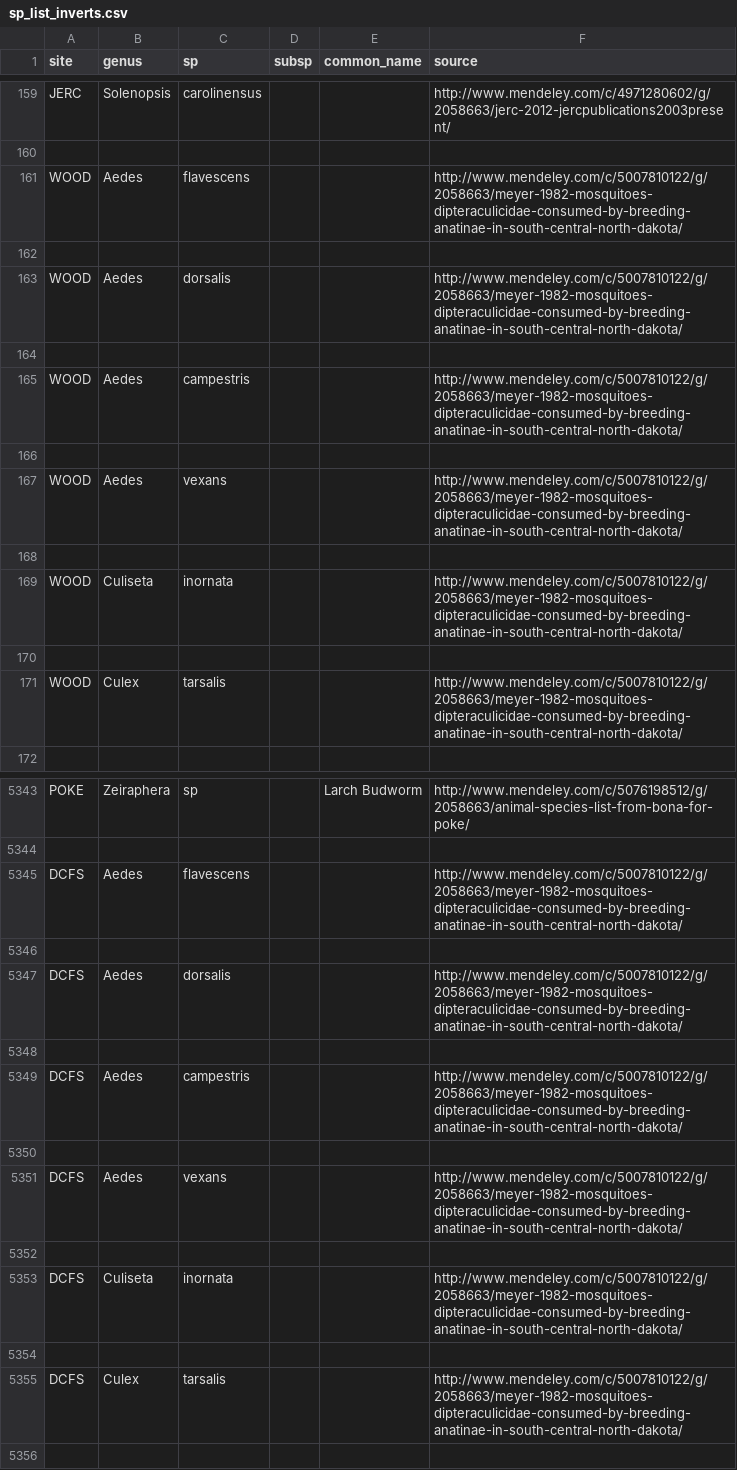
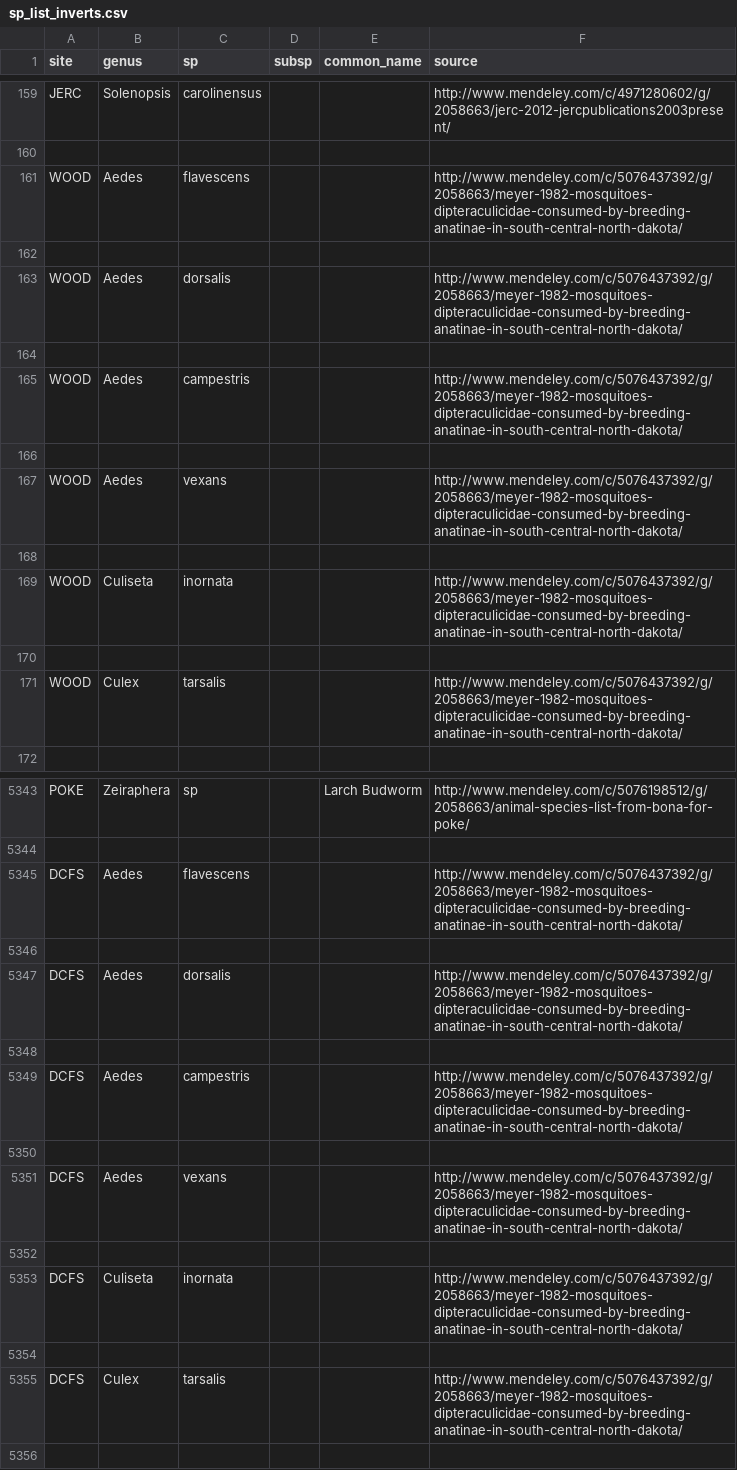
Before and after one commit to fluby/neonetods, a CSV file: data/sp_list_inverts.csv, drawn as a sheet; only a part is shown, gaps mark what is left out.

Commit message:
Fixed typo in source for WOOD and DCFS.

```diff
--- a/data/sp_list_inverts.csv
+++ b/data/sp_list_inverts.csv
@@ -160,13 +160,13 @@ JERC,Solenopsis,carolinensus,,,http://www.mendeley.com/c/4971280602/g/2058663/je
 
-WOOD,Aedes,flavescens,,,http://www.mendeley.com/c/5007810122/g/2058663/meyer-1982-mosquitoes-dipteraculicidae-consumed-by-breeding-anatinae-in-south-central-north-dakota/
+WOOD,Aedes,flavescens,,,http://www.mendeley.com/c/5076437392/g/2058663/meyer-1982-mosquitoes-dipteraculicidae-consumed-by-breeding-anatinae-in-south-central-north-dakota/
 
-WOOD,Aedes,dorsalis,,,http://www.mendeley.com/c/5007810122/g/2058663/meyer-1982-mosquitoes-dipteraculicidae-consumed-by-breeding-anatinae-in-south-central-north-dakota/
+WOOD,Aedes,dorsalis,,,http://www.mendeley.com/c/5076437392/g/2058663/meyer-1982-mosquitoes-dipteraculicidae-consumed-by-breeding-anatinae-in-south-central-north-dakota/
 
-WOOD,Aedes,campestris,,,http://www.mendeley.com/c/5007810122/g/2058663/meyer-1982-mosquitoes-dipteraculicidae-consumed-by-breeding-anatinae-in-south-central-north-dakota/
+WOOD,Aedes,campestris,,,http://www.mendeley.com/c/5076437392/g/2058663/meyer-1982-mosquitoes-dipteraculicidae-consumed-by-breeding-anatinae-in-south-central-north-dakota/
 
-WOOD,Aedes,vexans,,,http://www.mendeley.com/c/5007810122/g/2058663/meyer-1982-mosquitoes-dipteraculicidae-consumed-by-breeding-anatinae-in-south-central-north-dakota/
+WOOD,Aedes,vexans,,,http://www.mendeley.com/c/5076437392/g/2058663/meyer-1982-mosquitoes-dipteraculicidae-consumed-by-breeding-anatinae-in-south-central-north-dakota/
 
-WOOD,Culiseta,inornata,,,http://www.mendeley.com/c/5007810122/g/2058663/meyer-1982-mosquitoes-dipteraculicidae-consumed-by-breeding-anatinae-in-south-central-north-dakota/
+WOOD,Culiseta,inornata,,,http://www.mendeley.com/c/5076437392/g/2058663/meyer-1982-mosquitoes-dipteraculicidae-consumed-by-breeding-anatinae-in-south-central-north-dakota/
 
-WOOD,Culex,tarsalis,,,http://www.mendeley.com/c/5007810122/g/2058663/meyer-1982-mosquitoes-dipteraculicidae-consumed-by-breeding-anatinae-in-south-central-north-dakota/
+WOOD,Culex,tarsalis,,,http://www.mendeley.com/c/5076437392/g/2058663/meyer-1982-mosquitoes-dipteraculicidae-consumed-by-breeding-anatinae-in-south-central-north-dakota/
 
@@ -5344,13 +5344,13 @@ POKE,Zeiraphera,sp,,Larch Budworm,http://www.mendeley.com/c/5076198512/g/2058663
 
-DCFS,Aedes,flavescens,,,http://www.mendeley.com/c/5007810122/g/2058663/meyer-1982-mosquitoes-dipteraculicidae-consumed-by-breeding-anatinae-in-south-central-north-dakota/
+DCFS,Aedes,flavescens,,,http://www.mendeley.com/c/5076437392/g/2058663/meyer-1982-mosquitoes-dipteraculicidae-consumed-by-breeding-anatinae-in-south-central-north-dakota/
 
-DCFS,Aedes,dorsalis,,,http://www.mendeley.com/c/5007810122/g/2058663/meyer-1982-mosquitoes-dipteraculicidae-consumed-by-breeding-anatinae-in-south-central-north-dakota/
+DCFS,Aedes,dorsalis,,,http://www.mendeley.com/c/5076437392/g/2058663/meyer-1982-mosquitoes-dipteraculicidae-consumed-by-breeding-anatinae-in-south-central-north-dakota/
 
-DCFS,Aedes,campestris,,,http://www.mendeley.com/c/5007810122/g/2058663/meyer-1982-mosquitoes-dipteraculicidae-consumed-by-breeding-anatinae-in-south-central-north-dakota/
+DCFS,Aedes,campestris,,,http://www.mendeley.com/c/5076437392/g/2058663/meyer-1982-mosquitoes-dipteraculicidae-consumed-by-breeding-anatinae-in-south-central-north-dakota/
 
-DCFS,Aedes,vexans,,,http://www.mendeley.com/c/5007810122/g/2058663/meyer-1982-mosquitoes-dipteraculicidae-consumed-by-breeding-anatinae-in-south-central-north-dakota/
+DCFS,Aedes,vexans,,,http://www.mendeley.com/c/5076437392/g/2058663/meyer-1982-mosquitoes-dipteraculicidae-consumed-by-breeding-anatinae-in-south-central-north-dakota/
 
-DCFS,Culiseta,inornata,,,http://www.mendeley.com/c/5007810122/g/2058663/meyer-1982-mosquitoes-dipteraculicidae-consumed-by-breeding-anatinae-in-south-central-north-dakota/
+DCFS,Culiseta,inornata,,,http://www.mendeley.com/c/5076437392/g/2058663/meyer-1982-mosquitoes-dipteraculicidae-consumed-by-breeding-anatinae-in-south-central-north-dakota/
 
-DCFS,Culex,tarsalis,,,http://www.mendeley.com/c/5007810122/g/2058663/meyer-1982-mosquitoes-dipteraculicidae-consumed-by-breeding-anatinae-in-south-central-north-dakota/
+DCFS,Culex,tarsalis,,,http://www.mendeley.com/c/5076437392/g/2058663/meyer-1982-mosquitoes-dipteraculicidae-consumed-by-breeding-anatinae-in-south-central-north-dakota/
 
```
